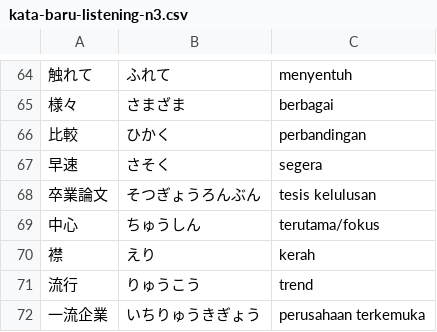
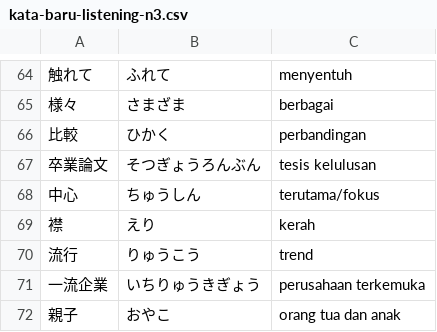
Before and after one commit to moemoe89/simple-quizify, a CSV file: kata-baru-listening-n3.csv, drawn as a sheet; only a part is shown, gaps mark what is left out; the shorter side is filled out with more unchanged rows; the diff names each change by its address in the sheet, - before the commit and + after, or states it on an @@ line.

Commit message:
fix: duplicate

```diff
--- a/kata-baru-listening-n3.csv
+++ b/kata-baru-listening-n3.csv
-row 67: 早速 | さそく | segera
```
